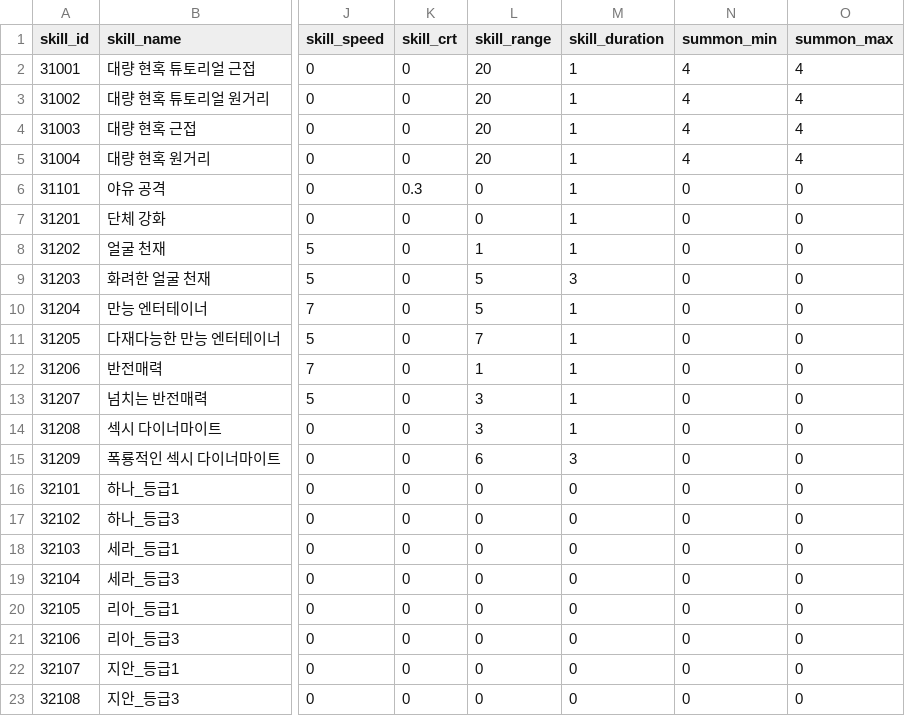
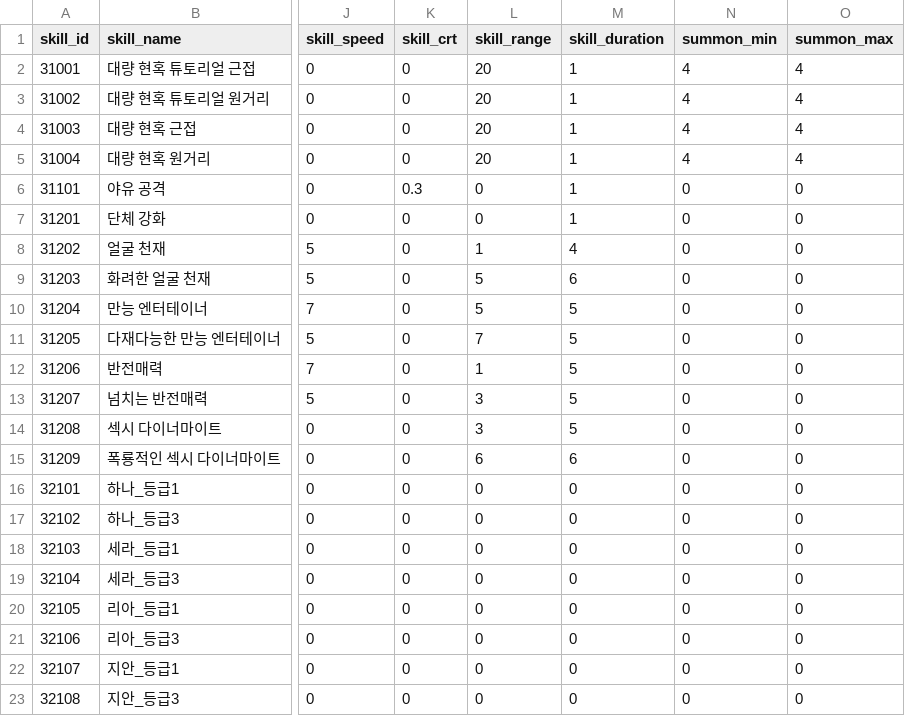
Before and after one commit to snowman00-hub/HeartStage, a CSV file: HeartStage/Assets/DataTables/SkillTable.csv, drawn as a sheet; only a part is shown, gaps mark what is left out; the diff names each change by its address in the sheet, - before the commit and + after, or states it on an @@ line.

```diff
--- a/HeartStage/Assets/DataTables/SkillTable.csv
+++ b/HeartStage/Assets/DataTables/SkillTable.csv
-M8 (skill_duration): 1
+M8 (skill_duration): 4
-M9 (skill_duration): 3
+M9 (skill_duration): 6
-M10:M14 (skill_duration): 1
+M10:M14 (skill_duration): 5
-M15 (skill_duration): 3
+M15 (skill_duration): 6
```
Also changed, not shown: 4 other files.
